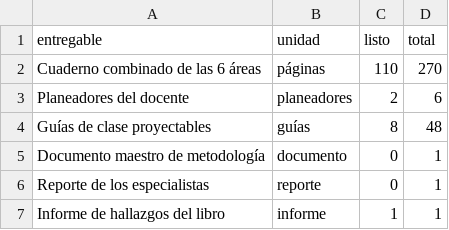
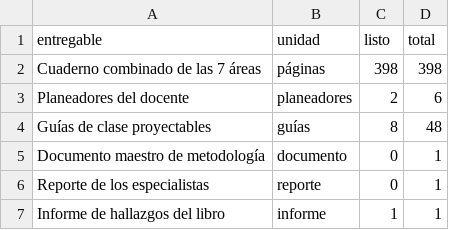
Before and after one commit to nelsongonzalez1608-spec/educate-saber11, a CSV file: tablero/entregables.csv, drawn as a sheet; removed rows and columns are numbered as before the commit, all else as after; the diff names each change by its address in the sheet, - before the commit and + after, or states it on an @@ line.

```diff
--- a/tablero/entregables.csv
+++ b/tablero/entregables.csv
-row 2: Cuaderno combinado de las 6 áreas | páginas | 110 | 270
+row 2: Cuaderno combinado de las 7 áreas | páginas | 398 | 398
```
Also changed, not shown: tablero/avance.csv, tablero/misiones.csv, 2 other files.
